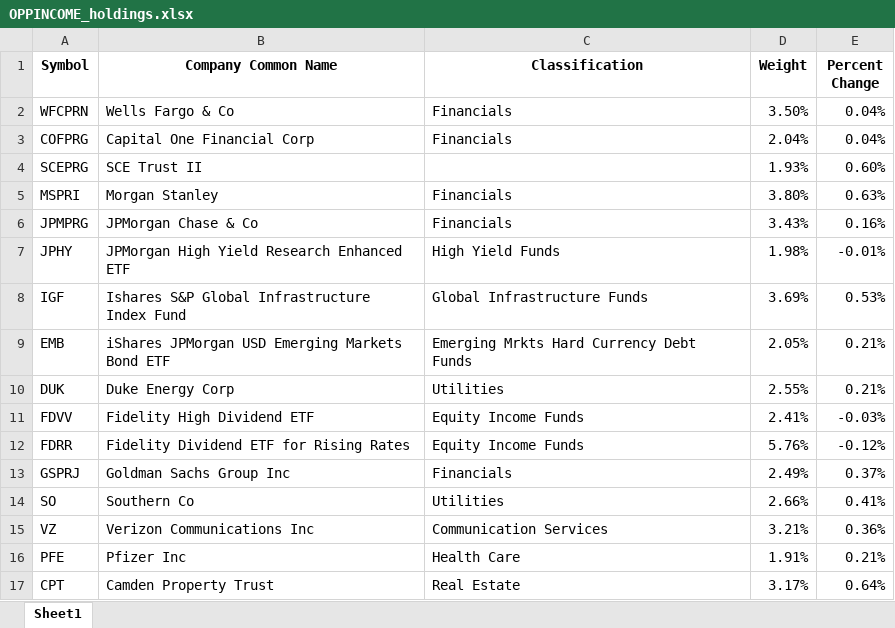
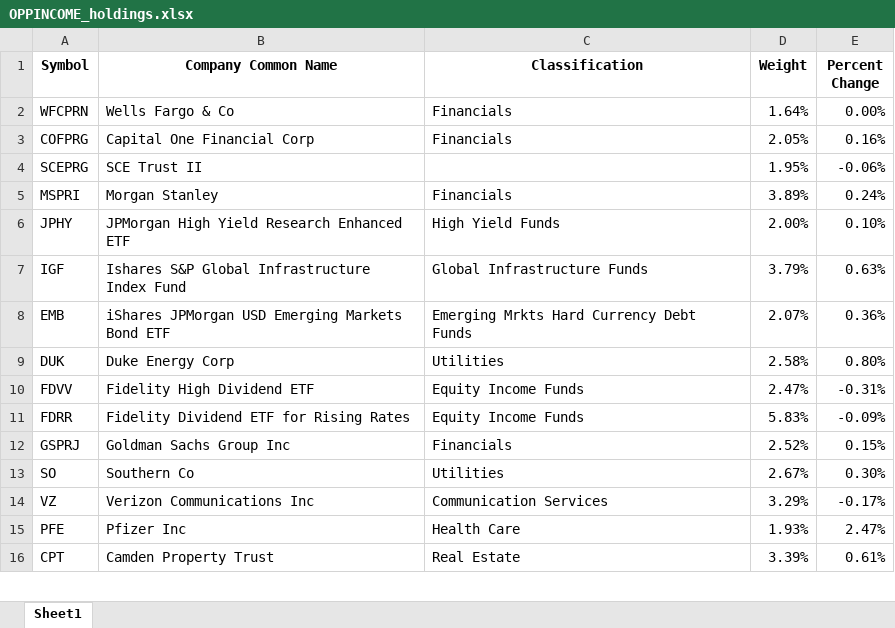
Before and after one commit to Jgarden79/PM_vis, an Excel workbook: OPPINCOME_holdings.xlsx, sheet Sheet1, drawn as a sheet; only a part is shown; values as stored, in another font and other column widths than the file's, no borders; removed rows and columns are numbered as before the commit, all else as after; the diff covers the shown part only; the diff names each change by its address in the sheet, - before the commit and + after, or states it on an @@ line.

```diff
--- a/OPPINCOME_holdings.xlsx (sheet Sheet1)
+++ b/OPPINCOME_holdings.xlsx (sheet Sheet1)
-D2 (Weight): 3.50%
+D2 (Weight): 1.64%
-E2 (Percent Change): 0.04%
+E2 (Percent Change): 0.00%
-D3 (Weight): 2.04%
+D3 (Weight): 2.05%
-E3 (Percent Change): 0.04%
+E3 (Percent Change): 0.16%
-D4 (Weight): 1.93%
+D4 (Weight): 1.95%
-E4 (Percent Change): 0.60%
+E4 (Percent Change): -0.06%
-D5 (Weight): 3.80%
+D5 (Weight): 3.89%
-E5 (Percent Change): 0.63%
+E5 (Percent Change): 0.24%
-row 6: JPMPRG | JPMorgan Chase & Co | Financials | 3.43% | 0.16%
-D6 (Weight): 1.98%
+D6 (Weight): 2.00%
-E6 (Percent Change): -0.01%
+E6 (Percent Change): 0.10%
-D7 (Weight): 3.69%
+D7 (Weight): 3.79%
-E7 (Percent Change): 0.53%
+E7 (Percent Change): 0.63%
-D8 (Weight): 2.05%
+D8 (Weight): 2.07%
-E8 (Percent Change): 0.21%
+E8 (Percent Change): 0.36%
-D9 (Weight): 2.55%
+D9 (Weight): 2.58%
-E9 (Percent Change): 0.21%
+E9 (Percent Change): 0.80%
-D10 (Weight): 2.41%
+D10 (Weight): 2.47%
-E10 (Percent Change): -0.03%
+E10 (Percent Change): -0.31%
-D11 (Weight): 5.76%
+D11 (Weight): 5.83%
-E11 (Percent Change): -0.12%
+E11 (Percent Change): -0.09%
-D12 (Weight): 2.49%
+D12 (Weight): 2.52%
-E12 (Percent Change): 0.37%
+E12 (Percent Change): 0.15%
-D13 (Weight): 2.66%
+D13 (Weight): 2.67%
-E13 (Percent Change): 0.41%
+E13 (Percent Change): 0.30%
-D14 (Weight): 3.21%
+D14 (Weight): 3.29%
-E14 (Percent Change): 0.36%
+E14 (Percent Change): -0.17%
-D15 (Weight): 1.91%
+D15 (Weight): 1.93%
-E15 (Percent Change): 0.21%
+E15 (Percent Change): 2.47%
-D16 (Weight): 3.17%
+D16 (Weight): 3.39%
-E16 (Percent Change): 0.64%
+E16 (Percent Change): 0.61%
```
Also changed, not shown: 35 edited cells elsewhere in this sheet, MAI_holdings.xlsx, QE_holdings.xlsx, 33 other files.
